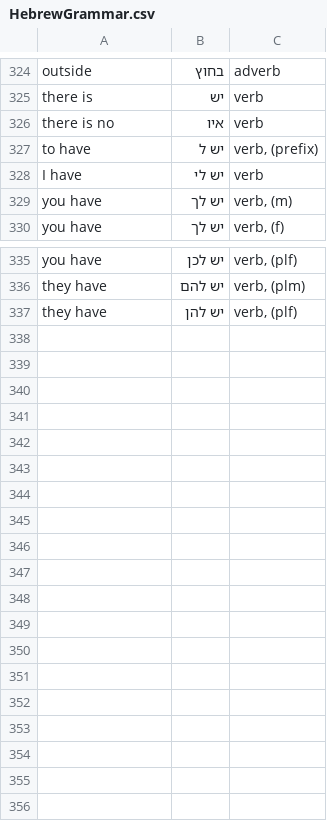
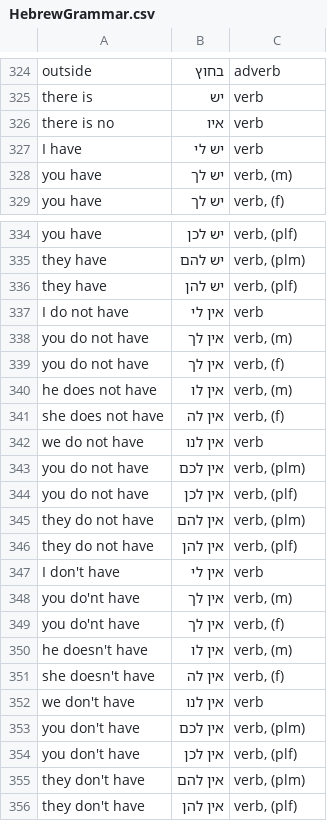
Before and after one commit to RooiGevaar19/Woordenboek, a CSV file: HebrewWords/HebrewGrammar.csv, drawn as a sheet; only a part is shown, gaps mark what is left out; removed rows and columns are numbered as before the commit, all else as after; the diff names each change by its address in the sheet, - before the commit and + after, or states it on an @@ line.

Commit message:
more hebrew words

```diff
--- a/HebrewWords/HebrewGrammar.csv
+++ b/HebrewWords/HebrewGrammar.csv
-row 327: to have | יש ל | verb, (prefix)
+row 337: I do not have | אין לי | verb
+row 338: you do not have | אין לך | verb, (m)
+row 339: you do not have | אין לך | verb, (f)
+row 340: he does not have | אין לו | verb, (m)
+row 341: she does not have | אין לה | verb, (f)
+row 342: we do not have | אין לנו | verb
+row 343: you do not have | אין לכם | verb, (plm)
+row 344: you do not have | אין לכן | verb, (plf)
+row 345: they do not have | אין להם | verb, (plm)
+row 346: they do not have | אין להן | verb, (plf)
+row 347: I don't have | אין לי | verb
+row 348: you do'nt have | אין לך | verb, (m)
+row 349: you do'nt have | אין לך | verb, (f)
+row 350: he doesn't have | אין לו | verb, (m)
+row 351: she doesn't have | אין לה | verb, (f)
+row 352: we don't have | אין לנו | verb
+row 353: you don't have | אין לכם | verb, (plm)
+row 354: you don't have | אין לכן | verb, (plf)
+row 355: they don't have | אין להם | verb, (plm)
+row 356: they don't have | אין להן | verb, (plf)
```
